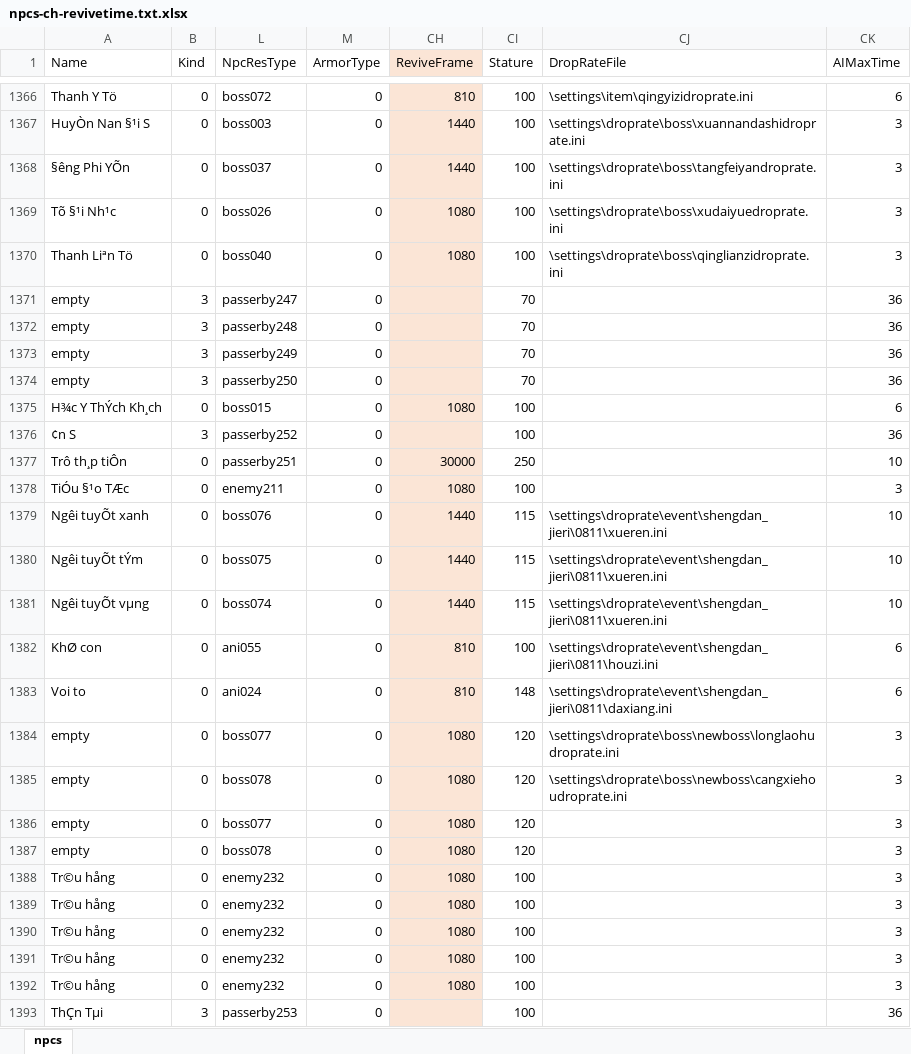
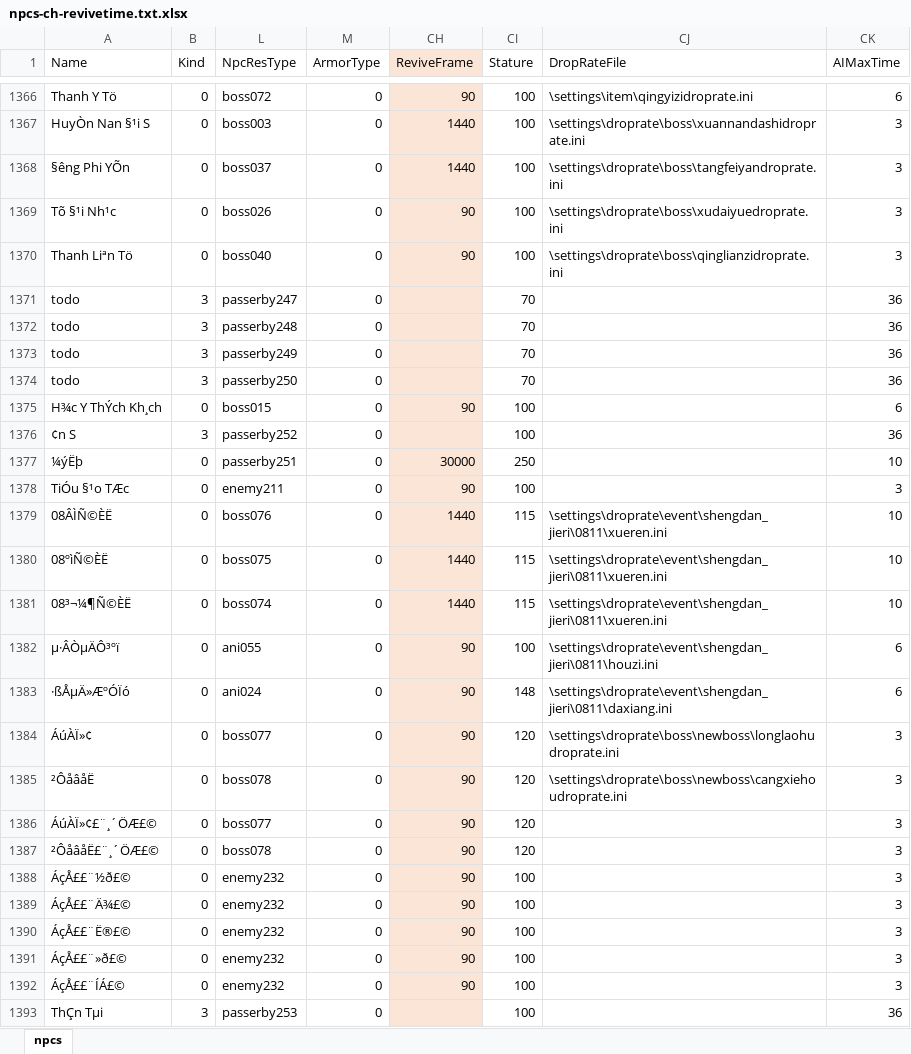
Before and after one commit to rinodung/jx-than-long-client, an Excel workbook: settings/npcs-ch-revivetime.txt.xlsx, sheet npcs, drawn as a sheet; only a part is shown, gaps mark what is left out; values as stored, in another font and other column widths than the file's, no borders; the diff covers the shown part only; the diff names each change by its address in the sheet, - before the commit and + after, or states it on an @@ line.

```diff
--- a/settings/npcs-ch-revivetime.txt.xlsx (sheet npcs)
+++ b/settings/npcs-ch-revivetime.txt.xlsx (sheet npcs)
-CH1366 (ReviveFrame): 810
+CH1366 (ReviveFrame): 90
-CH1369:CH1370 (ReviveFrame): 1080
+CH1369:CH1370 (ReviveFrame): 90
-A1371:A1374 (Name): empty
+A1371:A1374 (Name): todo
-CH1375 (ReviveFrame): 1080
+CH1375 (ReviveFrame): 90
-A1377 (Name): Trô th¸p tiÔn
+A1377 (Name): ¼ýËþ
-CH1378 (ReviveFrame): 1080
+CH1378 (ReviveFrame): 90
-A1379 (Name): Ngêi tuyÕt xanh
+A1379 (Name): 08ÂÌÑ©ÈË
-A1380 (Name): Ngêi tuyÕt tÝm
+A1380 (Name): 08ºìÑ©ÈË
-A1381 (Name): Ngêi tuyÕt vµng
+A1381 (Name): 08³¬¼¶Ñ©ÈË
-A1382 (Name): KhØ con
+A1382 (Name): µ·ÂÒµÄÔ³ºï
-CH1382:CH1383 (ReviveFrame): 810
+CH1382:CH1383 (ReviveFrame): 90
-A1383 (Name): Voi to
+A1383 (Name): ·ßÅµÄ»ÆºÓÏó
-A1384 (Name): empty
+A1384 (Name): ÁúÀÏ»¢
-CH1384:CH1392 (ReviveFrame): 1080
+CH1384:CH1392 (ReviveFrame): 90
-A1385 (Name): empty
+A1385 (Name): ²ÔåâåË
-A1386 (Name): empty
+A1386 (Name): ÁúÀÏ»¢£¨¸´ÖÆ£©
-A1387 (Name): empty
+A1387 (Name): ²ÔåâåË£¨¸´ÖÆ£©
-A1388 (Name): Tr©u hång
+A1388 (Name): ÁçÅ££¨½ð£©
-A1389 (Name): Tr©u hång
+A1389 (Name): ÁçÅ££¨Ä¾£©
-A1390 (Name): Tr©u hång
+A1390 (Name): ÁçÅ££¨Ë®£©
-A1391 (Name): Tr©u hång
+A1391 (Name): ÁçÅ££¨»ð£©
-A1392 (Name): Tr©u hång
+A1392 (Name): ÁçÅ££¨ÍÁ£©
```
Also changed, not shown: 768 edited cells elsewhere in this sheet, hidden cells, 1 other file.
